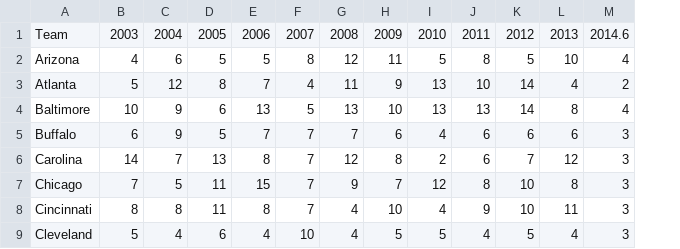
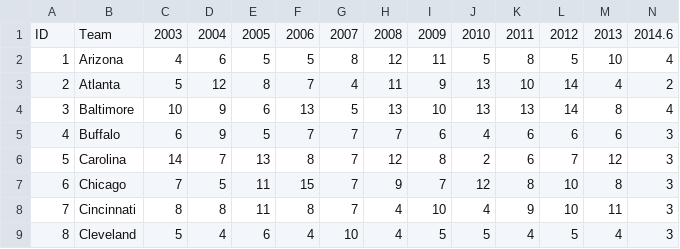
Before and after one commit to selig2/projects, a CSV file: footballData/csvStats/gamesWon.csv, drawn as a sheet; only a part is shown; the diff names each change by its address in the sheet, - before the commit and + after, or states it on an @@ line.

Commit message:
commiting

```diff
--- a/footballData/csvStats/gamesWon.csv
+++ b/footballData/csvStats/gamesWon.csv
+column A, rows 1-9: ID | 1 | 2 | 3 | 4 | 5 | 6 | 7 | 8
```
